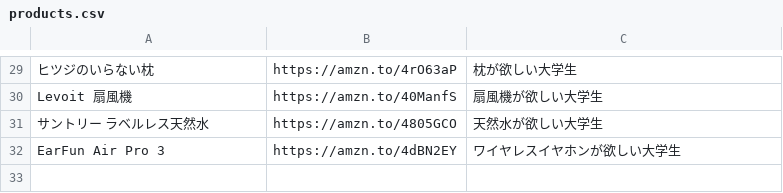
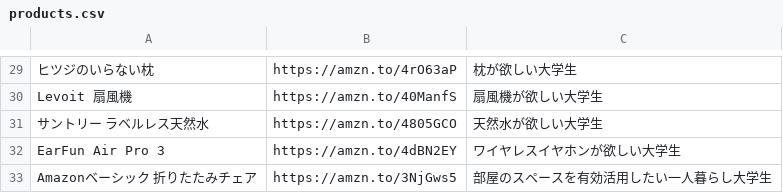
Before and after one commit to HinataIshikawa/hinata-blog, a CSV file: products.csv, drawn as a sheet; only a part is shown, gaps mark what is left out.

Commit message:
Sync: Update products.csv with folding chair

```diff
--- a/products.csv
+++ b/products.csv
@@ -32 +32,2 @@ Levoit 扇風機,https://amzn.to/40ManfS,扇風機が欲しい大学生
 EarFun Air Pro 3,https://amzn.to/4dBN2EY,ワイヤレスイヤホンが欲しい大学生
+Amazonベーシック 折りたたみチェア,https://amzn.to/3NjGws5,部屋のスペースを有効活用したい一人暮らし大学生
```
